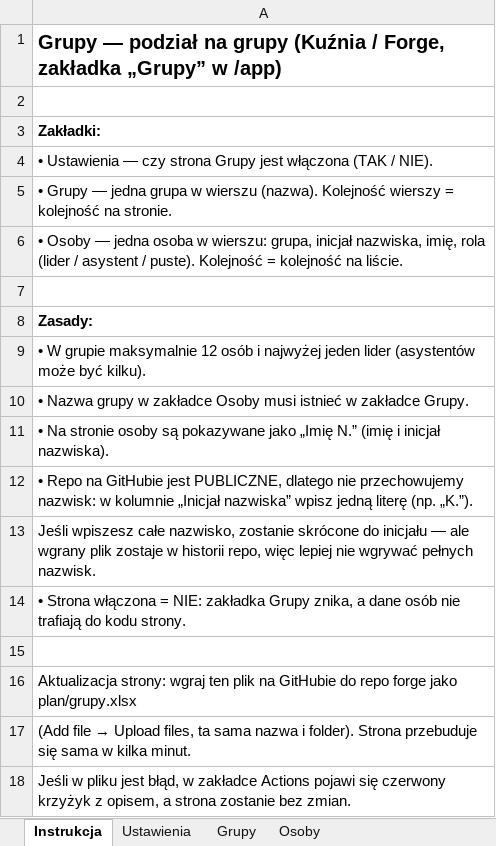
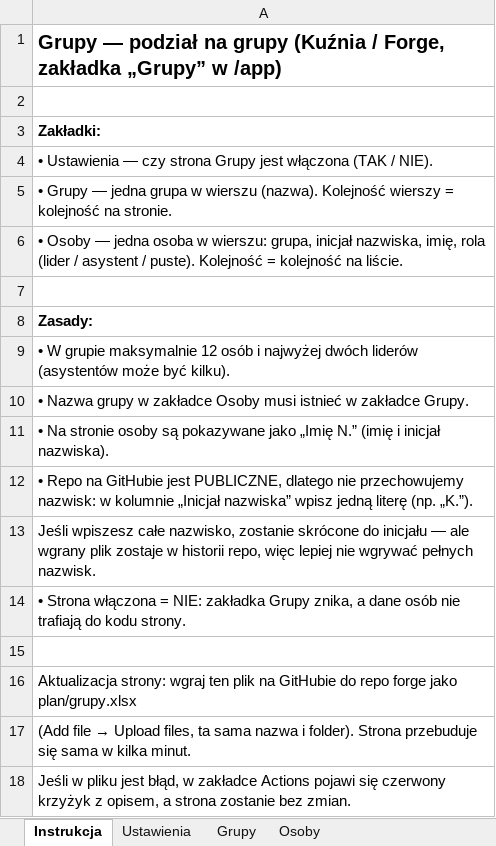
Before and after one commit to matbar87/forge, an Excel workbook: plan/grupy.xlsx, sheet Instrukcja, drawn as a sheet; values as stored, in another font and other column widths than the file's, no borders; the diff names each change by its address in the sheet, - before the commit and + after, or states it on an @@ line.

```diff
--- a/plan/grupy.xlsx (sheet Instrukcja)
+++ b/plan/grupy.xlsx (sheet Instrukcja)
-A9: …i najwyżej jeden lider (asystentów może…
+A9: …i najwyżej dwóch liderów (asystentów może…
```
Also changed, not shown: 4 other files.
